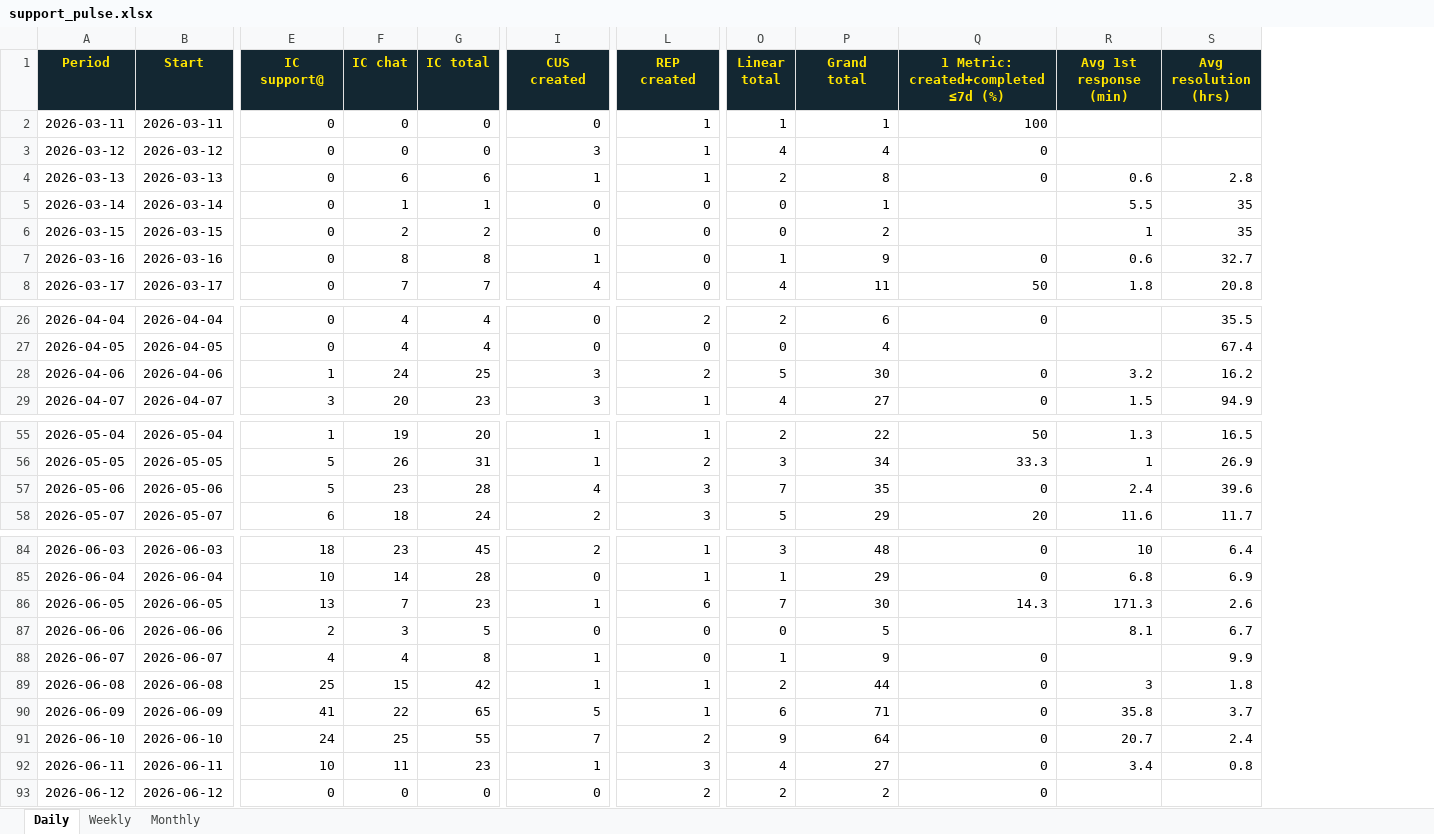
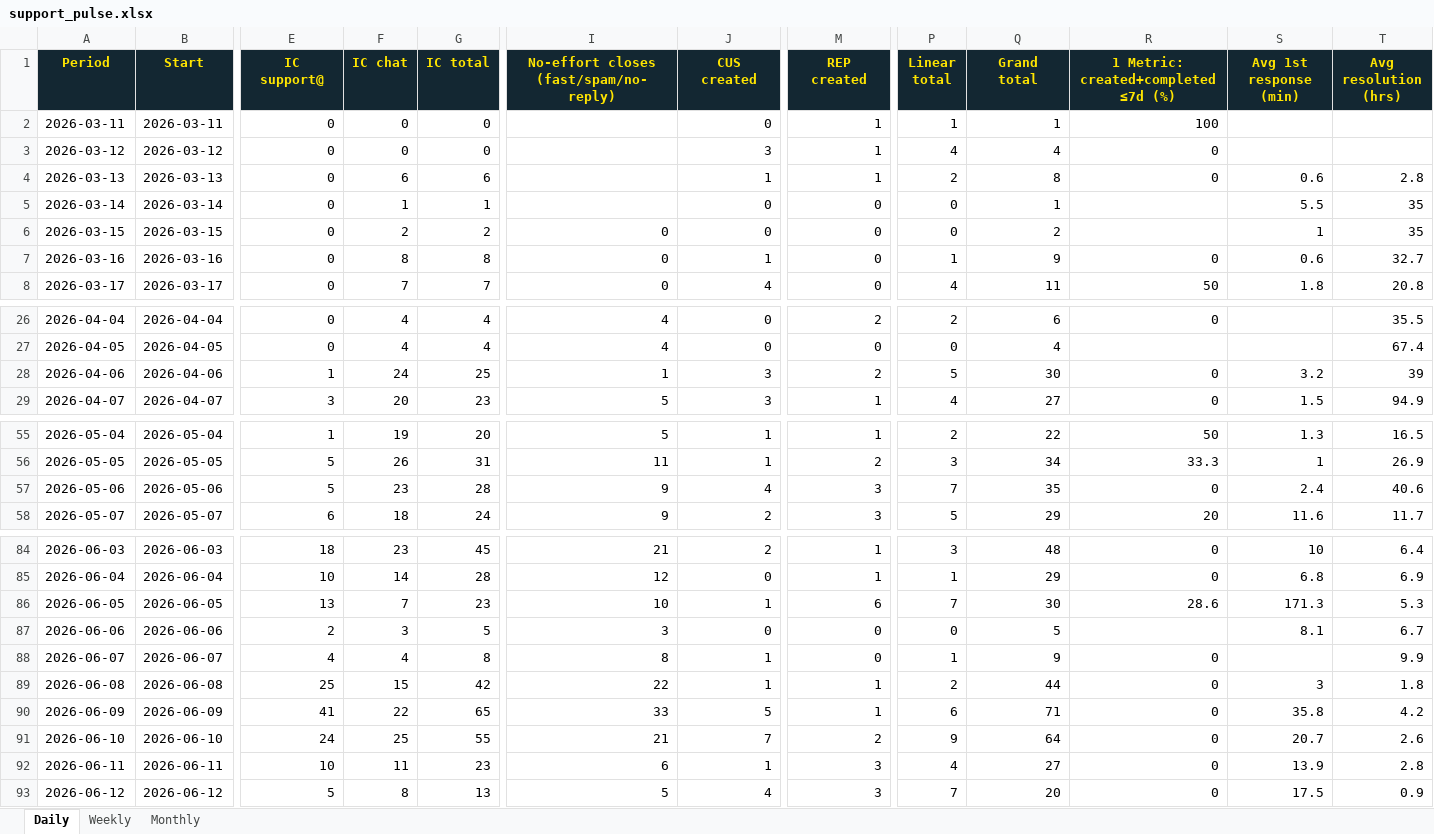
Before and after one commit to amytread/customer-ops-hub, an Excel workbook: support-pulse/support_pulse.xlsx, sheet Daily, drawn as a sheet; only a part is shown, gaps mark what is left out; values as stored, in another font and other column widths than the file's, no borders; addresses are those after the commit; the diff covers the shown part only; the diff names each change by its address in the sheet, - before the commit and + after, or states it on an @@ line.

```diff
--- a/support-pulse/support_pulse.xlsx (sheet Daily)
+++ b/support-pulse/support_pulse.xlsx (sheet Daily)
+column I, rows 1-8: No-effort closes (fast/spam/no-reply) |  |  |  |  | 0 | 0 | 0; rows 26-29: 4 | 4 | 1 | 5; rows 55-58: 5 | 11 | 9 | 9; rows 84-93: 21 | 12 | 10 | 3 | 8 | 22 | 33 | 21 | 6 | 5
-T28 (Avg resolution (hrs)): 16.2
+T28 (Avg resolution (hrs)): 39
-T57 (Avg resolution (hrs)): 39.6
+T57 (Avg resolution (hrs)): 40.6
-R86: 14.3
+R86: 28.6
-T86 (Avg resolution (hrs)): 2.6
+T86 (Avg resolution (hrs)): 5.3
-T90 (Avg resolution (hrs)): 3.7
+T90 (Avg resolution (hrs)): 4.2
-T91 (Avg resolution (hrs)): 2.4
+T91 (Avg resolution (hrs)): 2.6
-S92 (Avg 1st response (min)): 3.4
+S92 (Avg 1st response (min)): 13.9
-T92 (Avg resolution (hrs)): 0.8
+T92 (Avg resolution (hrs)): 2.8
-E93 (IC support@): 0
+E93 (IC support@): 5
-F93 (IC chat): 0
+F93 (IC chat): 8
-G93 (IC total): 0
+G93 (IC total): 13
-J93 (CUS created): 0
+J93 (CUS created): 4
-M93 (REP created): 2
+M93 (REP created): 3
-P93 (Linear total): 2
+P93 (Linear total): 7
-Q93 (Grand total): 2
+Q93 (Grand total): 20
-S93 (Avg 1st response (min)): (empty)
+S93 (Avg 1st response (min)): 17.5
-T93 (Avg resolution (hrs)): (empty)
+T93 (Avg resolution (hrs)): 0.9
```
Also changed, not shown: 1 edited cell elsewhere in this sheet, sheet Weekly, sheet Monthly, 8 other files.
